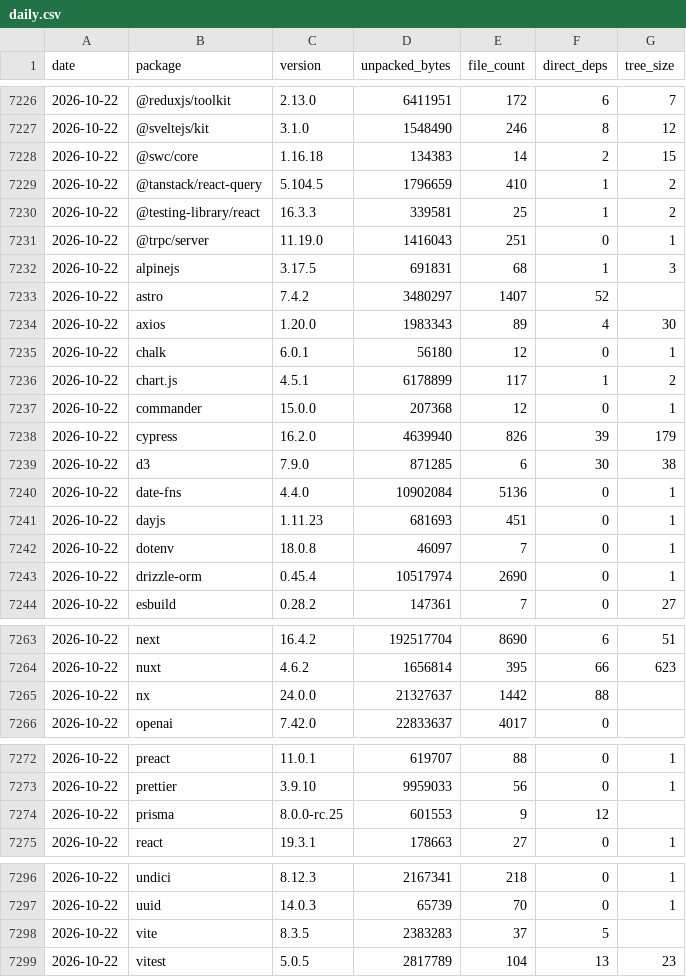
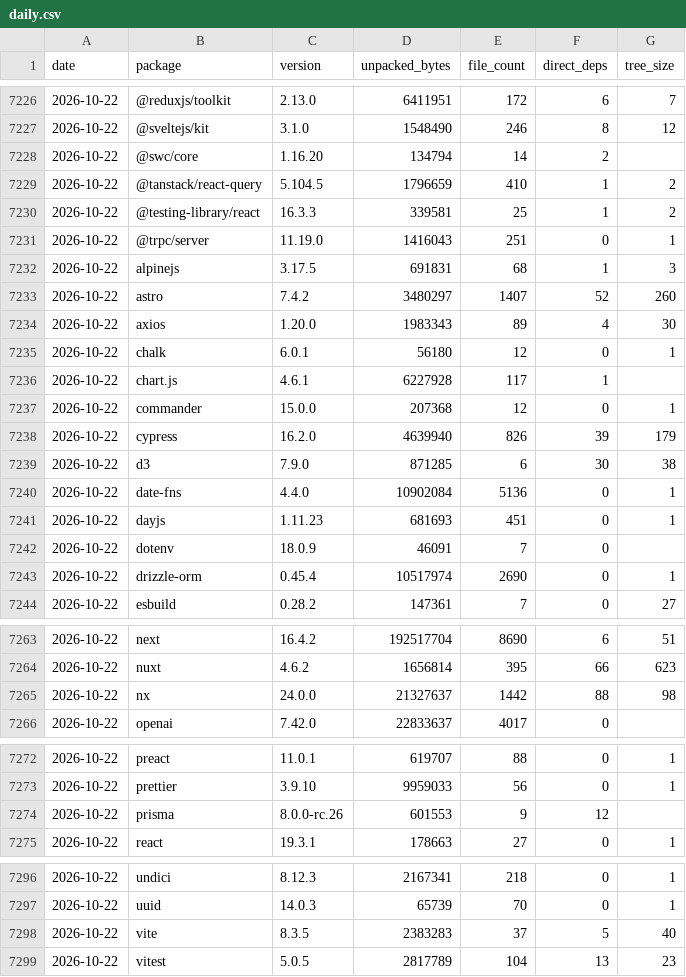
Before and after one commit to shwetankg07/great-consolidation, a CSV file: data/daily.csv, drawn as a sheet; only a part is shown, gaps mark what is left out.

```diff
--- a/data/daily.csv
+++ b/data/daily.csv
@@ -7227,3 +7227,3 @@ date,package,version,unpacked_bytes,file_count,direct_deps,tree_size
 2026-10-22,@sveltejs/kit,3.1.0,1548490,246,8,12
-2026-10-22,@swc/core,1.16.18,134383,14,2,15
+2026-10-22,@swc/core,1.16.20,134794,14,2,
 2026-10-22,@tanstack/react-query,5.104.5,1796659,410,1,2
@@ -7232,6 +7232,6 @@ date,package,version,unpacked_bytes,file_count,direct_deps,tree_size
 2026-10-22,alpinejs,3.17.5,691831,68,1,3
-2026-10-22,astro,7.4.2,3480297,1407,52,
+2026-10-22,astro,7.4.2,3480297,1407,52,260
 2026-10-22,axios,1.20.0,1983343,89,4,30
 2026-10-22,chalk,6.0.1,56180,12,0,1
-2026-10-22,chart.js,4.5.1,6178899,117,1,2
+2026-10-22,chart.js,4.6.1,6227928,117,1,
 2026-10-22,commander,15.0.0,207368,12,0,1
@@ -7241,3 +7241,3 @@ date,package,version,unpacked_bytes,file_count,direct_deps,tree_size
 2026-10-22,dayjs,1.11.23,681693,451,0,1
-2026-10-22,dotenv,18.0.8,46097,7,0,1
+2026-10-22,dotenv,18.0.9,46091,7,0,
 2026-10-22,drizzle-orm,0.45.4,10517974,2690,0,1
@@ -7264,3 +7264,3 @@ date,package,version,unpacked_bytes,file_count,direct_deps,tree_size
 2026-10-22,nuxt,4.6.2,1656814,395,66,623
-2026-10-22,nx,24.0.0,21327637,1442,88,
+2026-10-22,nx,24.0.0,21327637,1442,88,98
 2026-10-22,openai,7.42.0,22833637,4017,0,
@@ -7273,3 +7273,3 @@ date,package,version,unpacked_bytes,file_count,direct_deps,tree_size
 2026-10-22,prettier,3.9.10,9959033,56,0,1
-2026-10-22,prisma,8.0.0-rc.25,601553,9,12,
+2026-10-22,prisma,8.0.0-rc.26,601553,9,12,
 2026-10-22,react,19.3.1,178663,27,0,1
@@ -7297,3 +7297,3 @@ date,package,version,unpacked_bytes,file_count,direct_deps,tree_size
 2026-10-22,uuid,14.0.3,65739,70,0,1
-2026-10-22,vite,8.3.5,2383283,37,5,
+2026-10-22,vite,8.3.5,2383283,37,5,40
 2026-10-22,vitest,5.0.5,2817789,104,13,23
```
Also changed, not shown: data/releases.csv, 1 other file.
